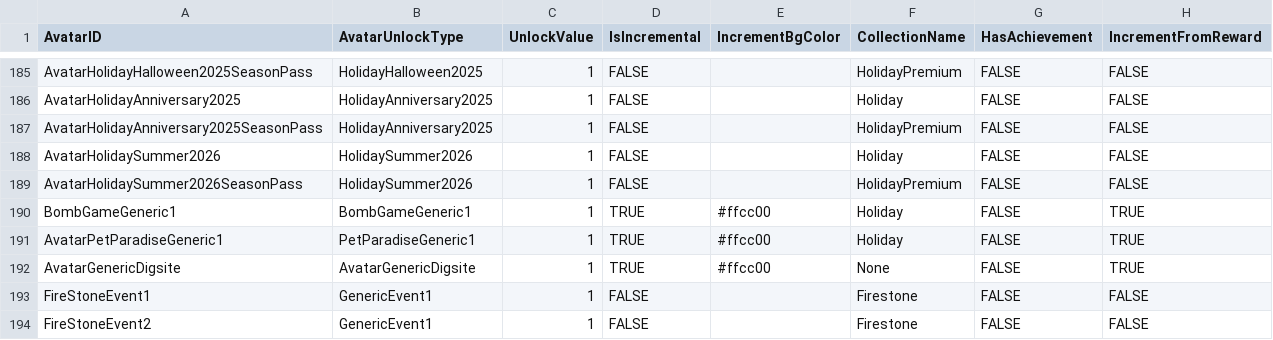
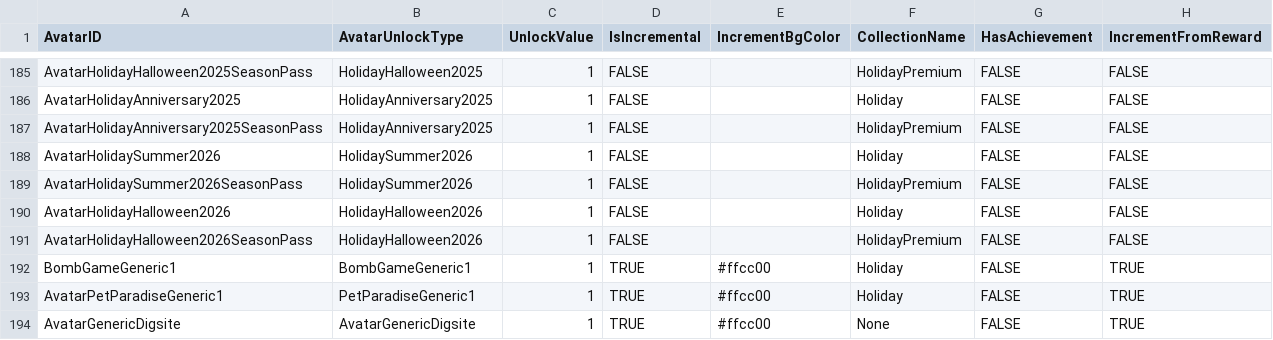
Before and after one commit to rawrzcookie/TT2_CSV, a CSV file: csv/AvatarInfo.csv, drawn as a sheet; only a part is shown, gaps mark what is left out; the shorter side is filled out with more unchanged rows.

```diff
--- a/csv/AvatarInfo.csv
+++ b/csv/AvatarInfo.csv
@@ -189,2 +189,4 @@ AvatarHolidaySummer2026,HolidaySummer2026,1,FALSE,,Holiday,FALSE,FALSE
 AvatarHolidaySummer2026SeasonPass,HolidaySummer2026,1,FALSE,,HolidayPremium,FALSE,FALSE
+AvatarHolidayHalloween2026,HolidayHalloween2026,1,FALSE,,Holiday,FALSE,FALSE
+AvatarHolidayHalloween2026SeasonPass,HolidayHalloween2026,1,FALSE,,HolidayPremium,FALSE,FALSE
 BombGameGeneric1,BombGameGeneric1,1,TRUE,#ffcc00,Holiday,FALSE,TRUE
```
Also changed, not shown: csv/ClanTechShopCurrencyDealInfo.csv, csv/EquipmentSetInfo.csv, 2 other files.
